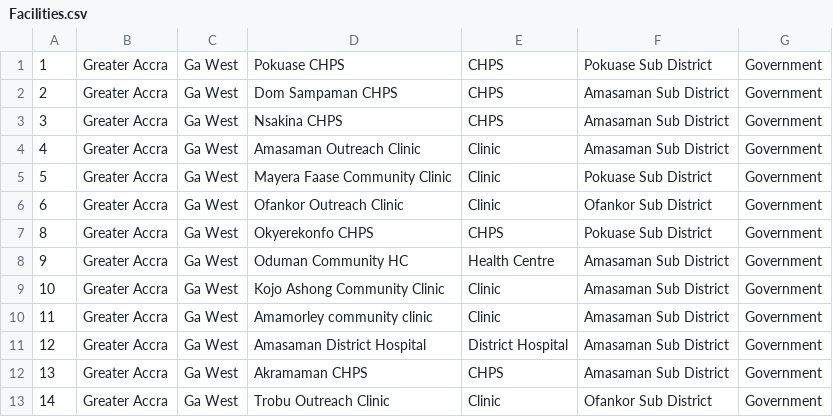
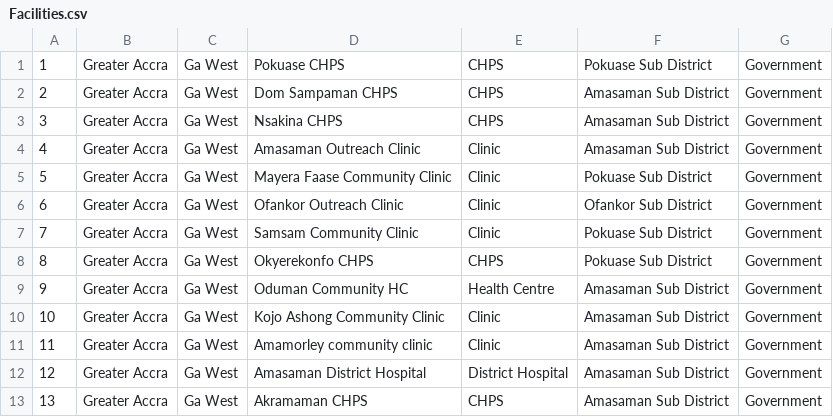
Before and after one commit to dimagi/logistics, a CSV file: logistics/Facilities.csv, drawn as a sheet; only a part is shown; the shorter side is filled out with more unchanged rows; the diff names each change by its address in the sheet, - before the commit and + after, or states it on an @@ line.

Commit message:
add samsam community clinic to facilities.csv

```diff
--- a/logistics/Facilities.csv
+++ b/logistics/Facilities.csv
+row 7: 7 | Greater Accra | Ga West | Samsam Community Clinic | Clinic | Pokuase Sub District | Government
```
